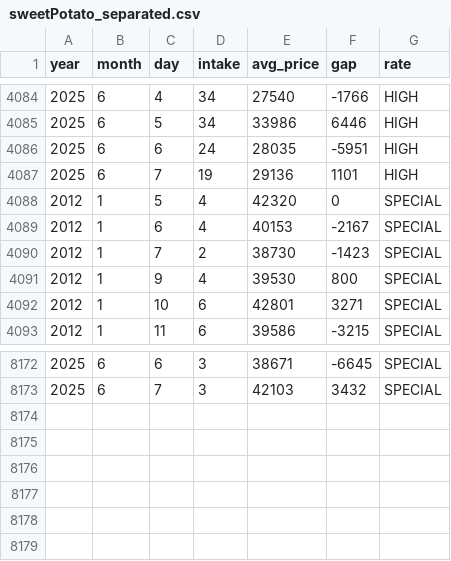
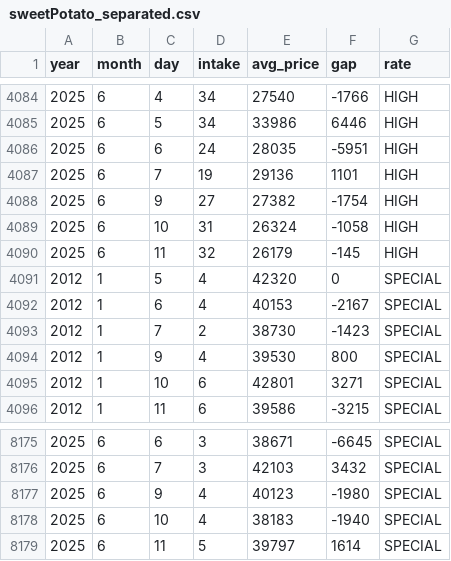
Before and after one commit to Cha-nu/Justick_system, a CSV file: Data/sweetPotato_separated.csv, drawn as a sheet; only a part is shown, gaps mark what is left out; the diff names each change by its address in the sheet, - before the commit and + after, or states it on an @@ line.

```diff
--- a/Data/sweetPotato_separated.csv
+++ b/Data/sweetPotato_separated.csv
+row 4088: 2025 | 6 | 9 | 27 | 27382 | -1754 | HIGH
+row 4089: 2025 | 6 | 10 | 31 | 26324 | -1058 | HIGH
+row 4090: 2025 | 6 | 11 | 32 | 26179 | -145 | HIGH
+row 8177: 2025 | 6 | 9 | 4 | 40123 | -1980 | SPECIAL
+row 8178: 2025 | 6 | 10 | 4 | 38183 | -1940 | SPECIAL
+row 8179: 2025 | 6 | 11 | 5 | 39797 | 1614 | SPECIAL
```
Also changed, not shown: Data/cabbage_separated.csv, Data/onion_separated.csv, 15 other files.
